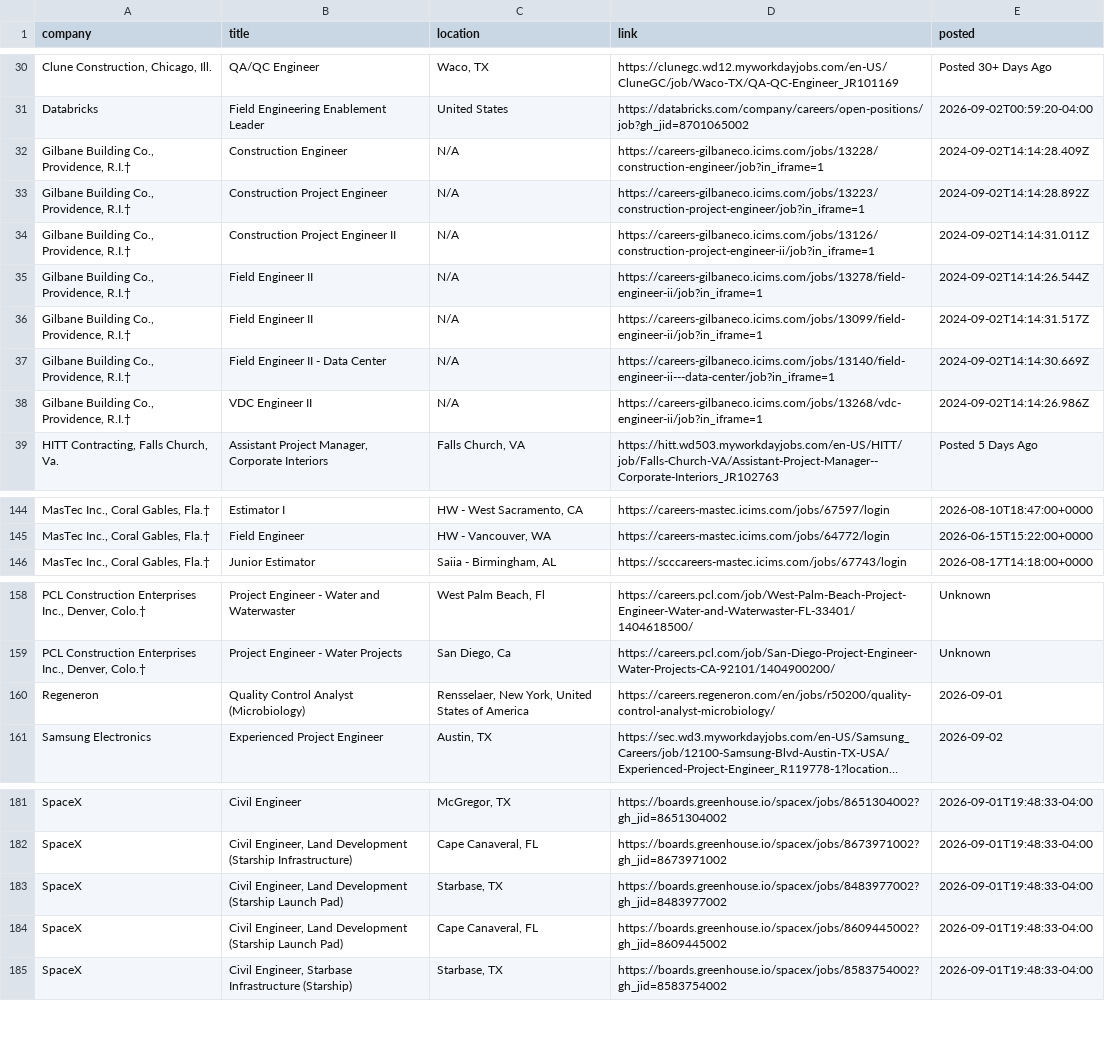
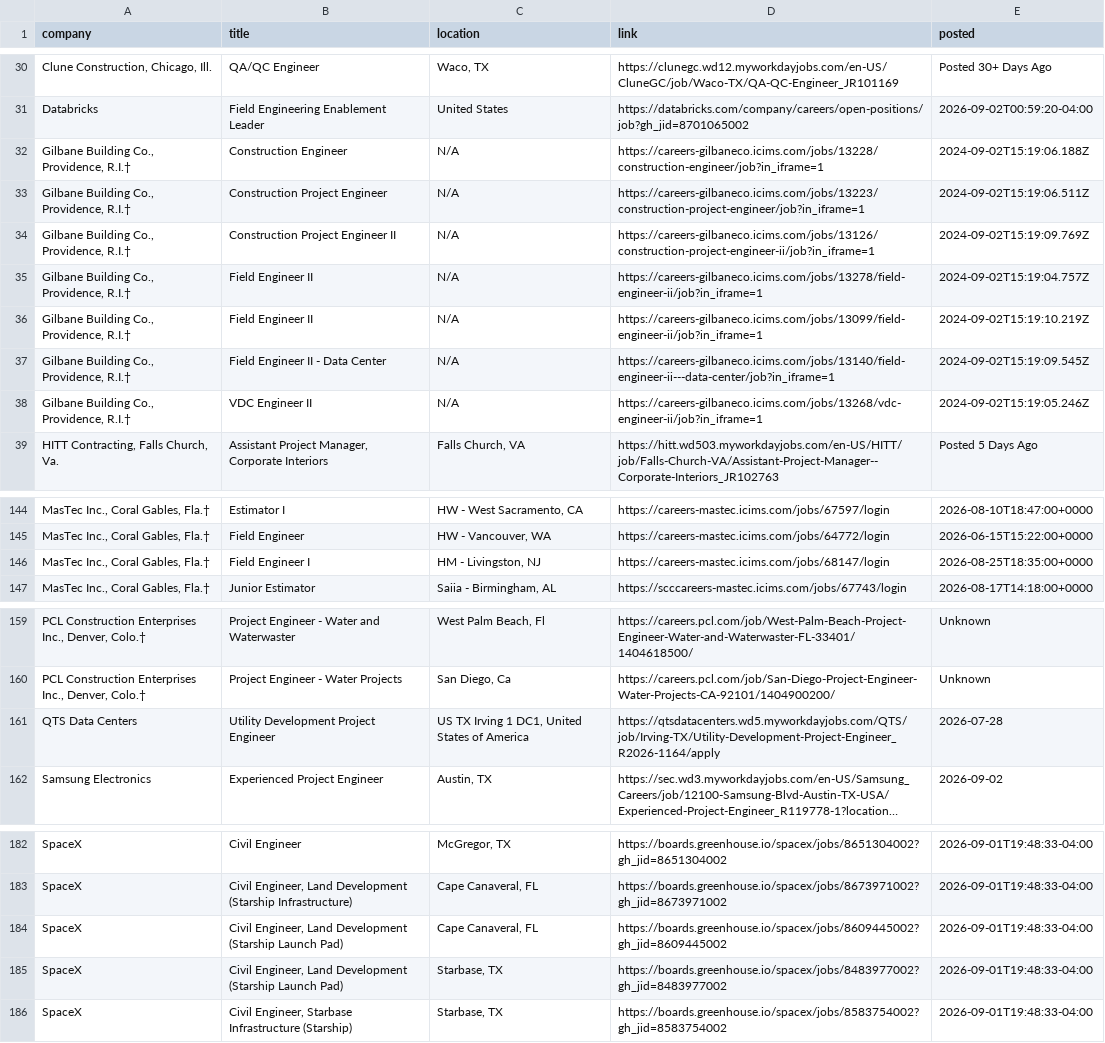
Before and after one commit to sandeepreddy46-max/Jobscrapper, a CSV file: current_jobs.csv, drawn as a sheet; only a part is shown, gaps mark what is left out; long unchanged cells end in …; removed rows and columns are numbered as before the commit, all else as after; the diff names each change by its address in the sheet, - before the commit and + after, or states it on an @@ line.

```diff
--- a/current_jobs.csv
+++ b/current_jobs.csv
-E32 (posted): 2024-09-02T14:14:28.409Z
+E32 (posted): 2024-09-02T15:19:06.188Z
-E33 (posted): 2024-09-02T14:14:28.892Z
+E33 (posted): 2024-09-02T15:19:06.511Z
-E34 (posted): 2024-09-02T14:14:31.011Z
+E34 (posted): 2024-09-02T15:19:09.769Z
-E35 (posted): 2024-09-02T14:14:26.544Z
+E35 (posted): 2024-09-02T15:19:04.757Z
-E36 (posted): 2024-09-02T14:14:31.517Z
+E36 (posted): 2024-09-02T15:19:10.219Z
-E37 (posted): 2024-09-02T14:14:30.669Z
+E37 (posted): 2024-09-02T15:19:09.545Z
-E38 (posted): 2024-09-02T14:14:26.986Z
+E38 (posted): 2024-09-02T15:19:05.246Z
+row 146: MasTec Inc., Coral Gables, Fla.† | Field Engineer I | HM - Livingston, NJ | https://careers-mastec.icims.com/jobs/68147/login | 2026-08-25T18:35:00+0000
-row 160: Regeneron | Quality Control Analyst (Microbiology) | Rensselaer, New York, United States of America | https://careers.regeneron.com/en/jobs/r50200/quality-control-analyst-microbiology/ | 2026-09-01
+row 161: QTS Data Centers | Utility Development Project Engineer | US TX Irving 1 DC1, United States of America | https://qtsdatacenters.wd5.myworkdayjobs.com/QTS/job/Irving-TX/Utility-Development-Project-Engineer_R2026-1164/apply | 2026-07-28
```
Also changed, not shown: source_health.csv.
